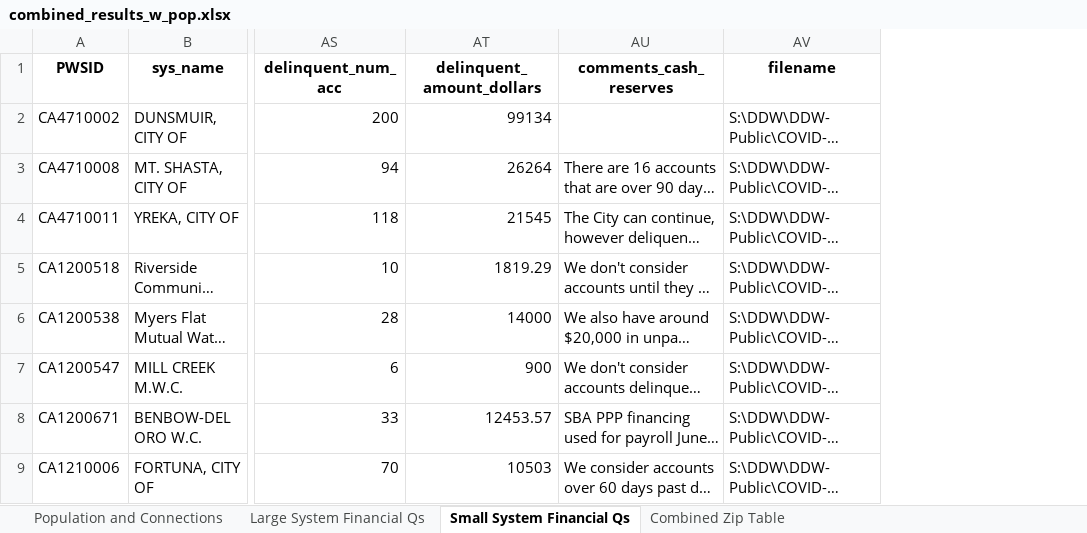
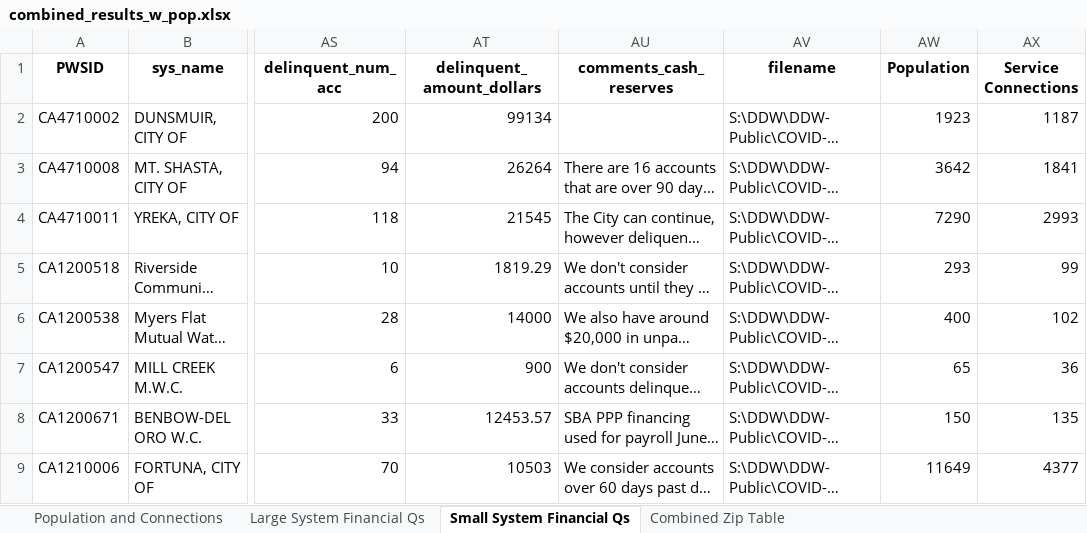
Before and after one commit to ScottCoffin/EconImpact, an Excel workbook: Datasets/combined_results_w_pop.xlsx, sheet Small System Financial Qs, drawn as a sheet; only a part is shown, gaps mark what is left out; long unchanged cells end in …; values as stored, in another font and other column widths than the file's, no borders; the diff names each change by its address in the sheet, - before the commit and + after, or states it on an @@ line.

Commit message:
joined wrong population to results. sigh
see this spreadsheet for the correct numbers!!

```diff
--- a/Datasets/combined_results_w_pop.xlsx (sheet Small System Financial Qs)
+++ b/Datasets/combined_results_w_pop.xlsx (sheet Small System Financial Qs)
+column AW (Population), rows 2-9: 1923 | 3642 | 7290 | 293 | 400 | 65 | 150 | 11649
+column AX (Service Connections), rows 2-9: 1187 | 1841 | 2993 | 99 | 102 | 36 | 135 | 4377
```
Also changed, not shown: sheet Large System Financial Qs.
